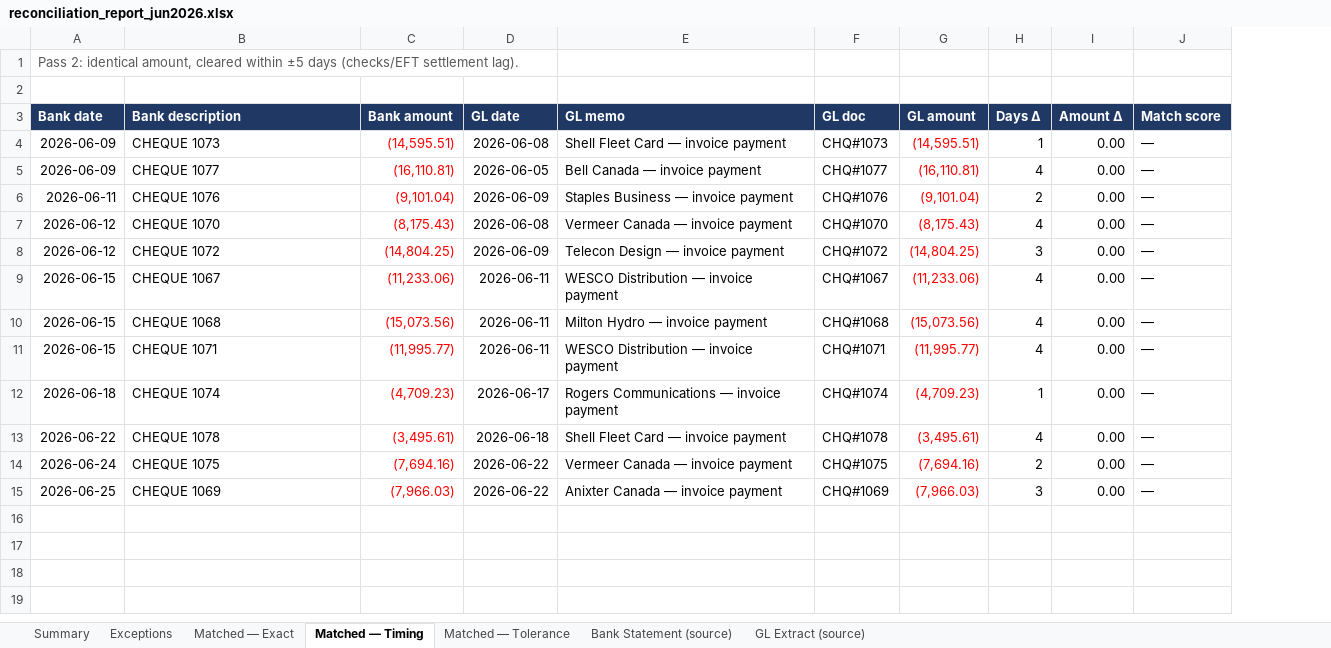
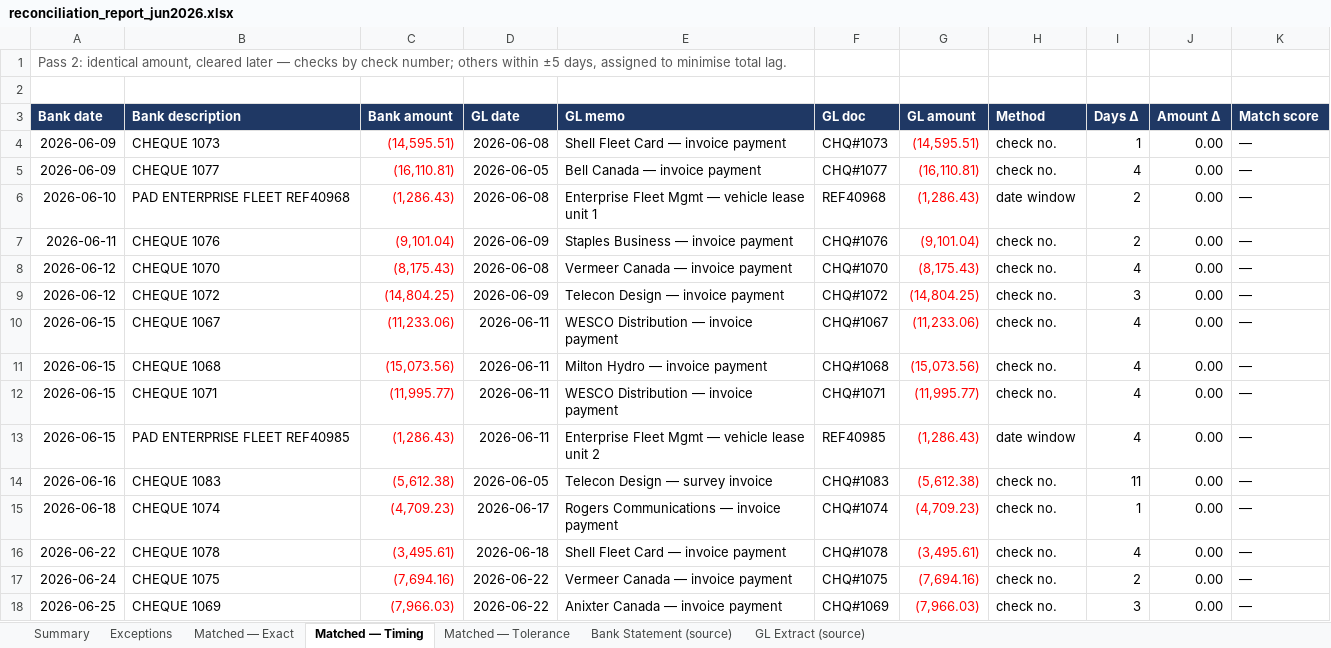
Before and after one commit to ChoraichiFadwa/BankData-Reconciliation, an Excel workbook: output/reconciliation_report_jun2026.xlsx, sheet Matched — Timing, drawn as a sheet; values as stored, in another font and other column widths than the file's, no borders; addresses are those after the commit; the diff names each change by its address in the sheet, - before the commit and + after, or states it on an @@ line.

```diff
--- a/output/reconciliation_report_jun2026.xlsx (sheet Matched — Timing)
+++ b/output/reconciliation_report_jun2026.xlsx (sheet Matched — Timing)
+column H (Method), rows 4-5: check no. | check no.; rows 7-12: all check no.; rows 15-18: all check no.
-A1 (Bank date): …amount, cleared within ±5 days (checks/EFT settlement lag).
+A1 (Bank date): …amount, cleared later — checks by check number; others within ±5 days, assigned to minimise total lag.
+row 6: 2026-06-10 | PAD ENTERPRISE FLEET REF40968 | (1,286.43) | 2026-06-08 | Enterprise Fleet Mgmt — vehicle lease unit 1 | REF40968 | (1,286.43) | date window | 2 | 0.00 | —
+row 13: 2026-06-15 | PAD ENTERPRISE FLEET REF40985 | (1,286.43) | 2026-06-11 | Enterprise Fleet Mgmt — vehicle lease unit 2 | REF40985 | (1,286.43) | date window | 4 | 0.00 | —
+row 14: 2026-06-16 | CHEQUE 1083 | (5,612.38) | 2026-06-05 | Telecon Design — survey invoice | CHQ#1083 | (5,612.38) | check no. | 11 | 0.00 | —
```
Also changed, not shown: sheet GL Extract (source), sheet Bank Statement (source), sheet Summary, sheet Exceptions, sheet Matched — Tolerance, sheet Matched — Exact, 9 other files.
